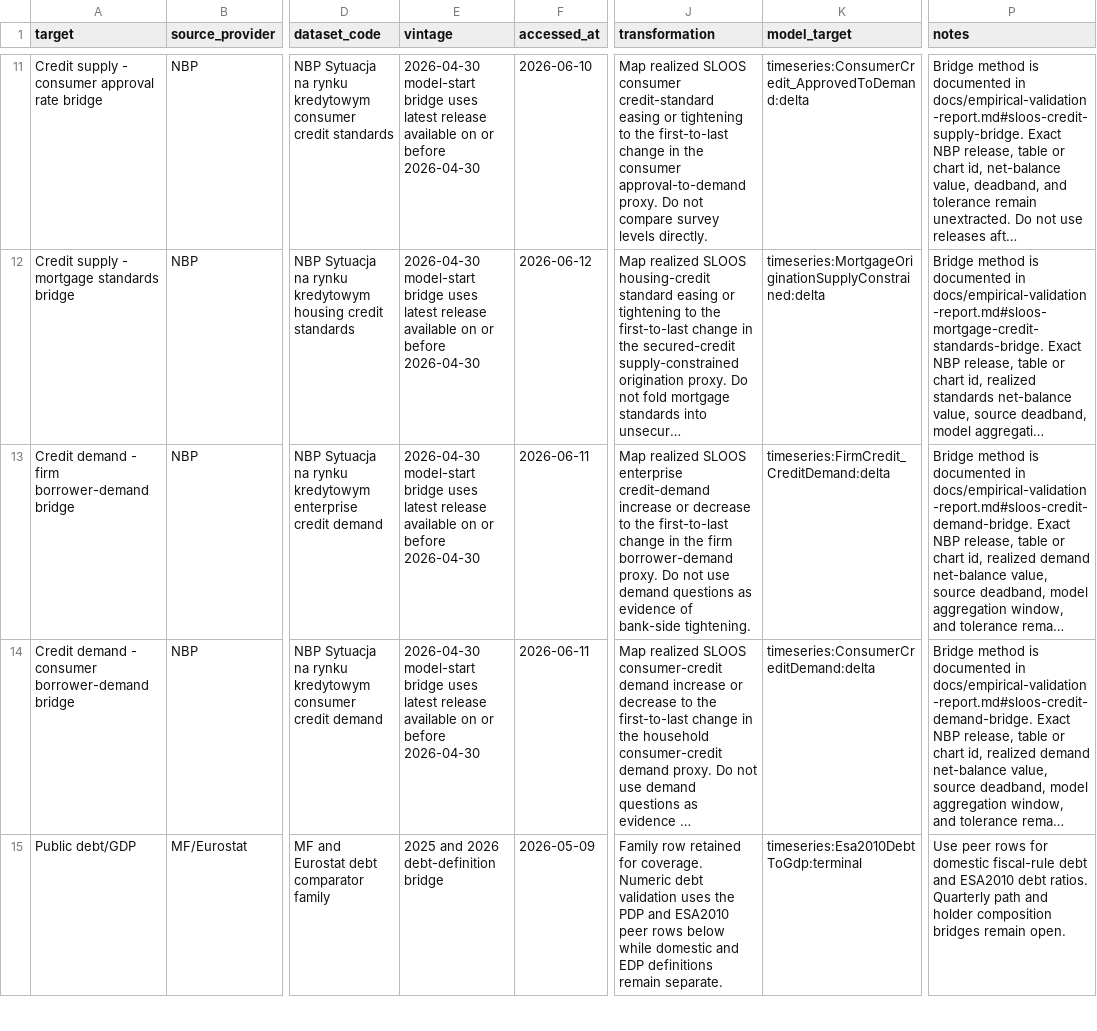
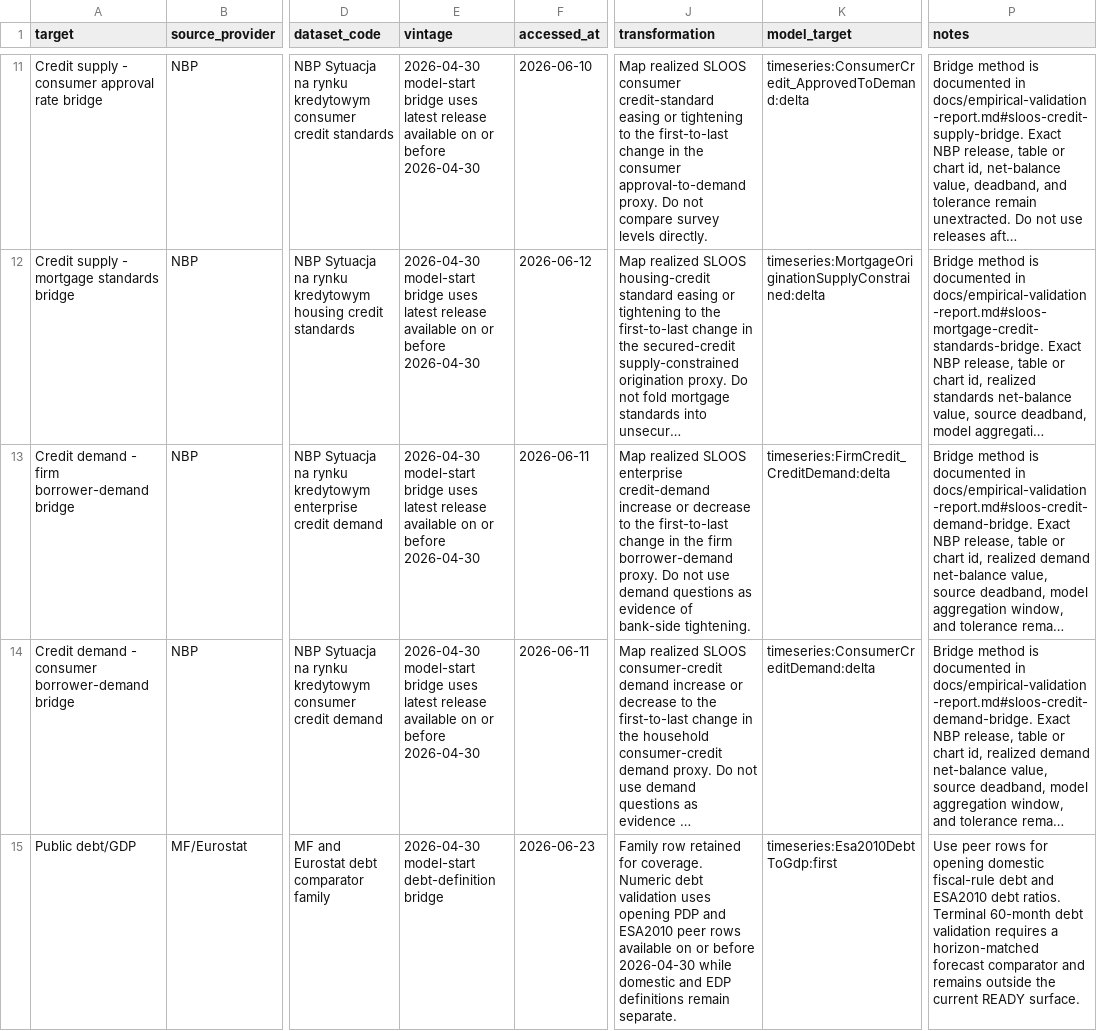
Before and after one commit to amor-fati-systems/amor-fati, a TSV file: docs/empirical-validation-source-manifest.tsv, drawn as a sheet; only a part is shown, gaps mark what is left out; long unchanged cells end in …; the diff covers the shown part only; the diff names each change by its address in the sheet, - before the commit and + after, or states it on an @@ line.

Commit message:
Fix public debt validation horizon semantics (#813)
## Summary
- Reclassifies public debt/GDP validation as opening/current bridges
instead of 60-month terminal READY comparators.
- Moves PDP debt to `timeseries:DebtToGdp:first` with empirical value
`0.489` and ESA2010 debt to `timeseries:Esa2010DebtToGdp:first` with
empirical value `0.597`.
- Makes the `2026-04-30` model-start boundary explicit and regenerates
`docs/empirical-validation/` from current main HEAD `603724a4`, 5 seeds,
60 months.

## Validation
- `nix develop . --command sbt "testOnly
com.boombustgroup.amorfati.diagnostics.EmpiricalValidationManifestSpec
com.boombustgroup.amorfati.diagnostics.EmpiricalValidationExportSpec"`
-> 17 tests passed.
- `nix develop . --command bash scripts/check-generated-outputs.sh` ->
generated repository outputs are up to date.
- `git diff --check` -> clean.

Closes #812
Updates #749

<!-- This is an auto-generated comment: release notes by coderabbit.ai
-->

## Summary by CodeRabbit

* **Tests**
* Updated validation tests for public debt to GDP metric calculations
and reporting, reflecting changes to how these metrics are calculated
and their validation status in the system.

<!-- end of auto-generated comment: release notes by coderabbit.ai -->

```diff
--- a/docs/empirical-validation-source-manifest.tsv
+++ b/docs/empirical-validation-source-manifest.tsv
-E15 (vintage): 2025 and 2026 debt-definition bridge
+E15 (vintage): 2026-04-30 model-start debt-definition bridge
-F15 (accessed_at): 2026-05-09
+F15 (accessed_at): 2026-06-23
-J15 (transformation): …validation uses the PDP and ESA2010 peer rows below while domestic…
+J15 (transformation): …validation uses opening PDP and ESA2010 peer rows available on or before 2026-04-30 while domestic…
-K15 (model_target): timeseries:Esa2010DebtToGdp:terminal
+K15 (model_target): timeseries:Esa2010DebtToGdp:first
-P15 (notes): …rows for domestic fiscal-rule debt and ESA2010 debt ratios. Quarterly path and holder composition bridges remain open.
+P15 (notes): …rows for opening domestic fiscal-rule debt and ESA2010 debt ratios. Terminal 60-month debt validation requires a horizon-matched forecast comparator and remains outside the current READY surface.
```
Also changed, not shown: 17 edited cells elsewhere in this file, docs/empirical-validation/baseline-validation-snapshot.tsv, docs/empirical-validation/source-manifest.tsv, 3 other files.
